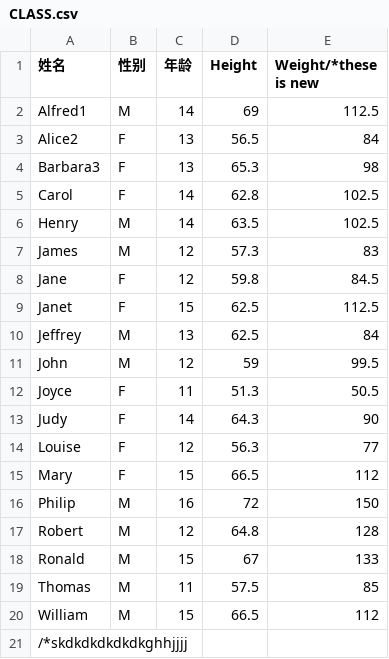
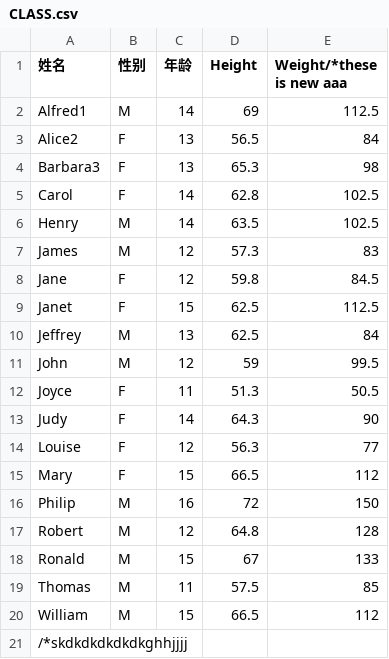
Before and after one commit to scnjli/calc3, a CSV file: CLASS.csv, drawn as a sheet.

```diff
--- a/CLASS.csv
+++ b/CLASS.csv
@@ -1,2 +1,2 @@
-姓名,性别,年龄,Height,Weight/*these is new
+姓名,性别,年龄,Height,Weight/*these is new aaa
 Alfred1,M,14,69,112.5
```
Also changed, not shown: 1 other file.
